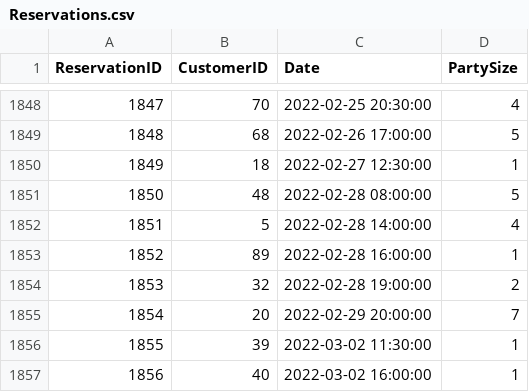
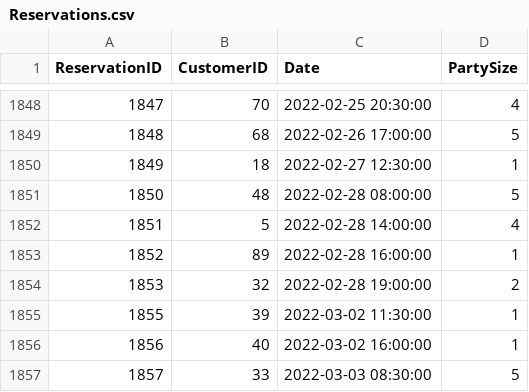
Before and after one commit to freestackinitiative/teachingdb_data, a CSV file: data/restaurant/Reservations.csv, drawn as a sheet; only a part is shown, gaps mark what is left out; the shorter side is filled out with more unchanged rows.

Commit message:
Removed erroneous date from Reservations table to enable type casting

```diff
--- a/data/restaurant/Reservations.csv
+++ b/data/restaurant/Reservations.csv
@@ -1854,3 +1854,2 @@ ReservationID,CustomerID,Date,PartySize
 1853,32,2022-02-28 19:00:00,2
-1854,20,2022-02-29 20:00:00,7
 1855,39,2022-03-02 11:30:00,1
```
